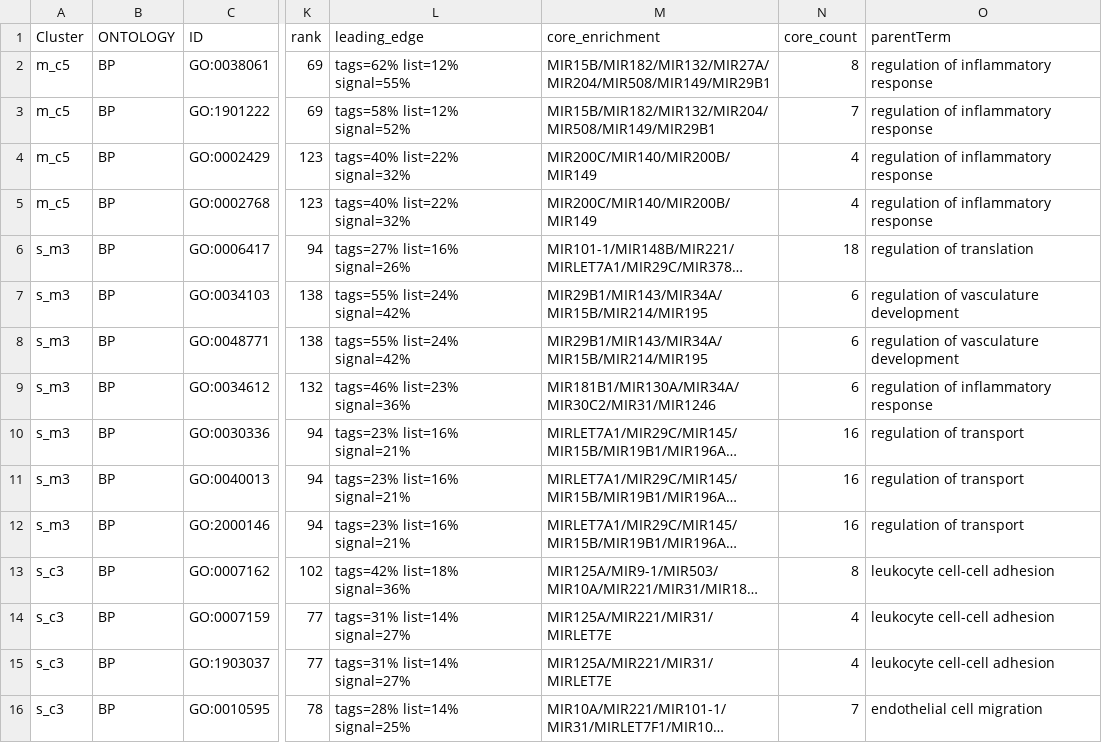
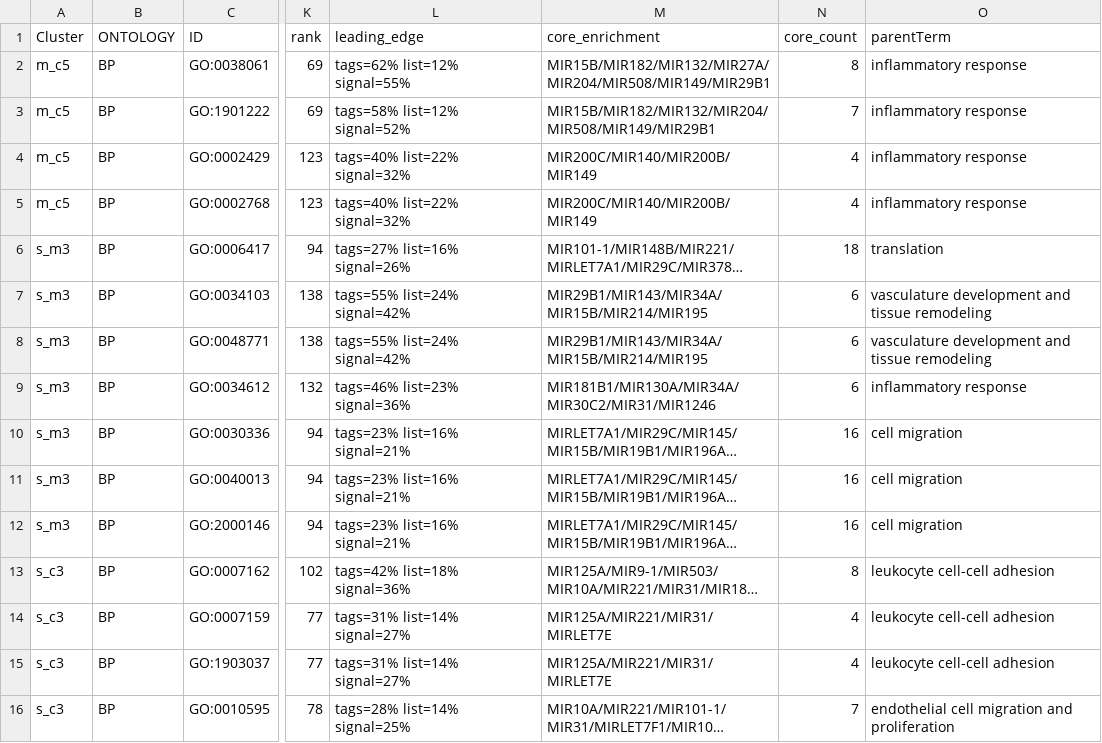
Before and after one commit to Andrea290799/PhD-Thesis-Data-Repository, a CSV file: chapter_2/go_gsea_mirnas_filt.csv, drawn as a sheet; only a part is shown, gaps mark what is left out; long unchanged cells end in …; the diff names each change by its address in the sheet, - before the commit and + after, or states it on an @@ line.

```diff
--- a/chapter_2/go_gsea_mirnas_filt.csv
+++ b/chapter_2/go_gsea_mirnas_filt.csv
-O2:O5 (parentTerm): regulation of inflammatory response
+O2:O5 (parentTerm): inflammatory response
-O6 (parentTerm): regulation of translation
+O6 (parentTerm): translation
-O7:O8 (parentTerm): regulation of vasculature development
+O7:O8 (parentTerm): vasculature development and tissue remodeling
-O9 (parentTerm): regulation of inflammatory response
+O9 (parentTerm): inflammatory response
-O10:O12 (parentTerm): regulation of transport
+O10:O12 (parentTerm): cell migration
-O16 (parentTerm): endothelial cell migration
+O16 (parentTerm): endothelial cell migration and proliferation
```
Also changed, not shown: chapter_2/go_gsea_mirnas.csv, chapter_2/indiv_enrichment.csv, 2 other files.
